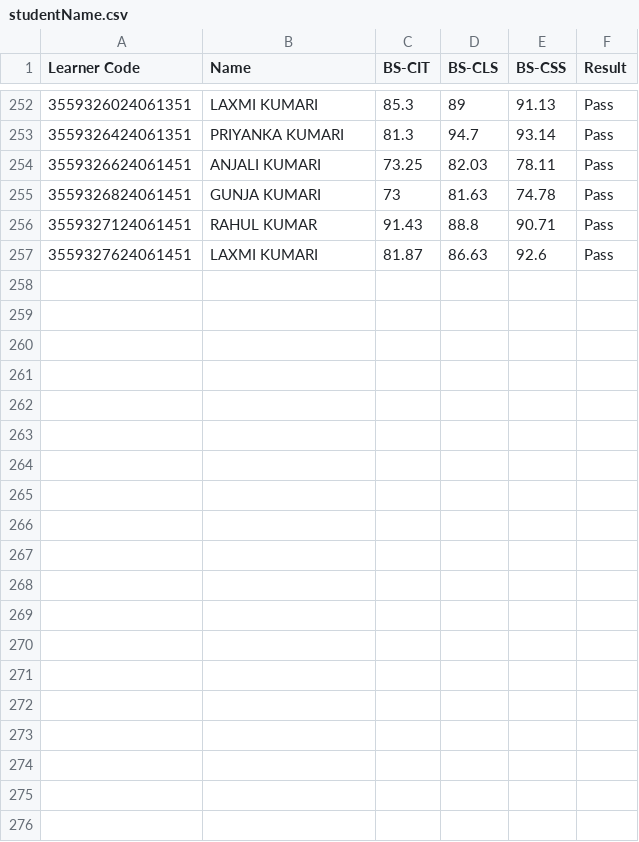
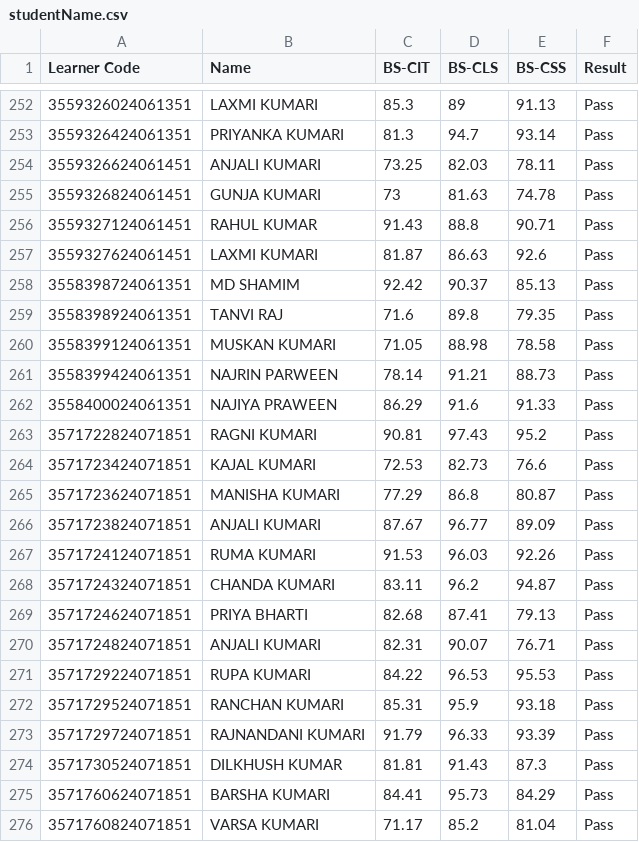
Before and after one commit to beedcyberhyt/KYP-Result-Hayaghat, a CSV file: studentName.csv, drawn as a sheet; only a part is shown, gaps mark what is left out; the diff names each change by its address in the sheet, - before the commit and + after, or states it on an @@ line.

Commit message:
24th & 25th Oct 2024 Exam Event result file update
result file update on 02-Nov-2024

```diff
--- a/studentName.csv
+++ b/studentName.csv
+row 258: 3558398724061351 | MD SHAMIM | 92.42 | 90.37 | 85.13 | Pass
+row 259: 3558398924061351 | TANVI RAJ | 71.6 | 89.8 | 79.35 | Pass
+row 260: 3558399124061351 | MUSKAN KUMARI | 71.05 | 88.98 | 78.58 | Pass
+row 261: 3558399424061351 | NAJRIN PARWEEN | 78.14 | 91.21 | 88.73 | Pass
+row 262: 3558400024061351 | NAJIYA PRAWEEN | 86.29 | 91.6 | 91.33 | Pass
+row 263: 3571722824071851 | RAGNI KUMARI | 90.81 | 97.43 | 95.2 | Pass
+row 264: 3571723424071851 | KAJAL KUMARI | 72.53 | 82.73 | 76.6 | Pass
+row 265: 3571723624071851 | MANISHA KUMARI | 77.29 | 86.8 | 80.87 | Pass
+row 266: 3571723824071851 | ANJALI KUMARI | 87.67 | 96.77 | 89.09 | Pass
+row 267: 3571724124071851 | RUMA KUMARI | 91.53 | 96.03 | 92.26 | Pass
+row 268: 3571724324071851 | CHANDA KUMARI | 83.11 | 96.2 | 94.87 | Pass
+row 269: 3571724624071851 | PRIYA BHARTI | 82.68 | 87.41 | 79.13 | Pass
+row 270: 3571724824071851 | ANJALI KUMARI | 82.31 | 90.07 | 76.71 | Pass
+row 271: 3571729224071851 | RUPA KUMARI | 84.22 | 96.53 | 95.53 | Pass
+row 272: 3571729524071851 | RANCHAN KUMARI | 85.31 | 95.9 | 93.18 | Pass
+row 273: 3571729724071851 | RAJNANDANI KUMARI | 91.79 | 96.33 | 93.39 | Pass
+row 274: 3571730524071851 | DILKHUSH KUMAR | 81.81 | 91.43 | 87.3 | Pass
+row 275: 3571760624071851 | BARSHA KUMARI | 84.41 | 95.73 | 84.29 | Pass
+row 276: 3571760824071851 | VARSA KUMARI | 71.17 | 85.2 | 81.04 | Pass
```
